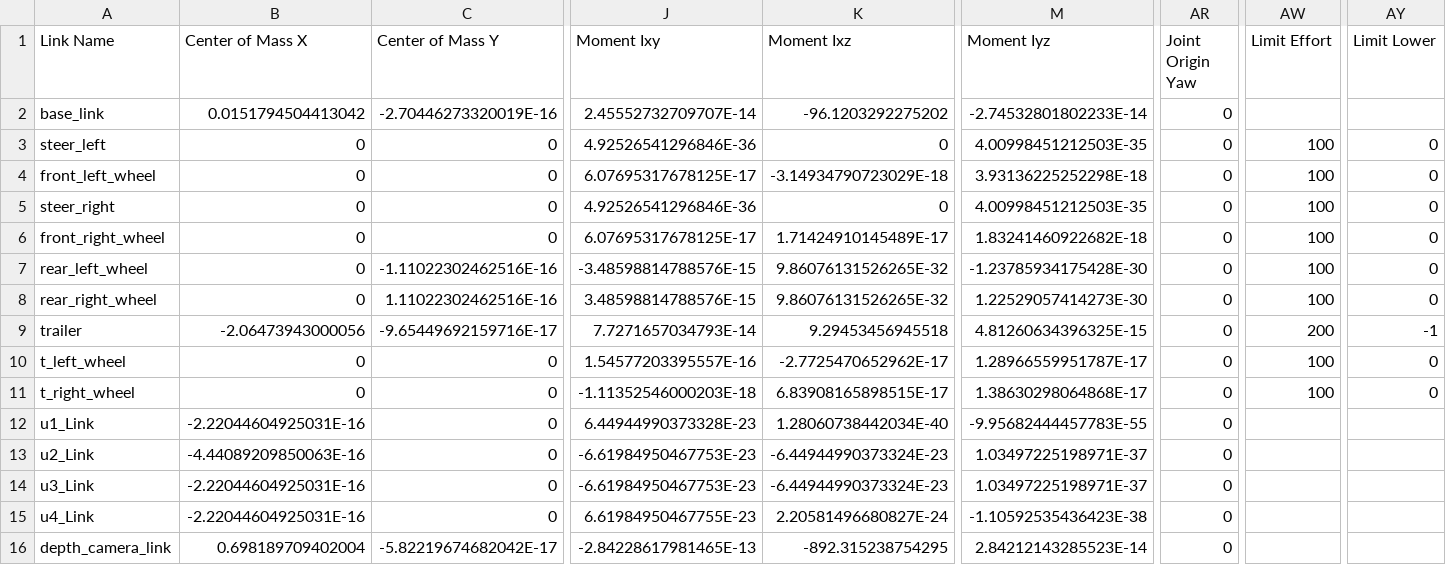
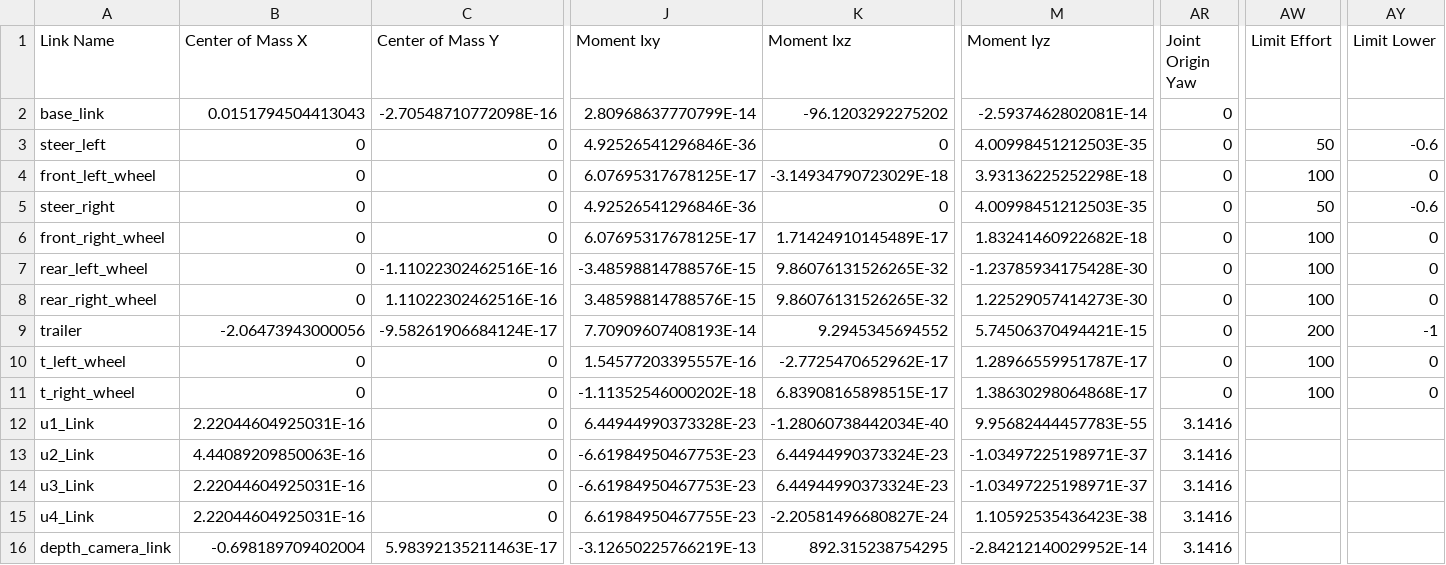
Before and after one commit to RlNZLER/trailer_adas, a CSV file: install/trailer_description/share/trailer_description/urdf/trailer_description.csv, drawn as a sheet; only a part is shown, gaps mark what is left out; the diff covers the shown part only; the diff names each change by its address in the sheet, - before the commit and + after, or states it on an @@ line.

```diff
--- a/install/trailer_description/share/trailer_description/urdf/trailer_description.csv
+++ b/install/trailer_description/share/trailer_description/urdf/trailer_description.csv
-B2 (Center of Mass X): 0.0151794504413042
+B2 (Center of Mass X): 0.0151794504413043
-C2 (Center of Mass Y): -2.70446273320019E-16
+C2 (Center of Mass Y): -2.70548710772098E-16
-J2 (Moment Ixy): 2.45552732709707E-14
+J2 (Moment Ixy): 2.80968637770799E-14
-M2 (Moment Iyz): -2.74532801802233E-14
+M2 (Moment Iyz): -2.5937462802081E-14
-AW3 (Limit Effort): 100
+AW3 (Limit Effort): 50
-AY3 (Limit Lower): 0
+AY3 (Limit Lower): -0.6
-AW5 (Limit Effort): 100
+AW5 (Limit Effort): 50
-AY5 (Limit Lower): 0
+AY5 (Limit Lower): -0.6
-C9 (Center of Mass Y): -9.65449692159716E-17
+C9 (Center of Mass Y): -9.58261906684124E-17
-J9 (Moment Ixy): 7.7271657034793E-14
+J9 (Moment Ixy): 7.70909607408193E-14
-K9 (Moment Ixz): 9.29453456945518
+K9 (Moment Ixz): 9.2945345694552
-M9 (Moment Iyz): 4.81260634396325E-15
+M9 (Moment Iyz): 5.74506370494421E-15
-J11 (Moment Ixy): -1.11352546000203E-18
+J11 (Moment Ixy): -1.11352546000202E-18
-B12 (Center of Mass X): -2.22044604925031E-16
+B12 (Center of Mass X): 2.22044604925031E-16
-K12 (Moment Ixz): 1.28060738442034E-40
+K12 (Moment Ixz): -1.28060738442034E-40
-M12 (Moment Iyz): -9.95682444457783E-55
+M12 (Moment Iyz): 9.95682444457783E-55
-AR12:AR16 (Joint Origin Yaw): 0
+AR12:AR16 (Joint Origin Yaw): 3.1416
-B13 (Center of Mass X): -4.44089209850063E-16
+B13 (Center of Mass X): 4.44089209850063E-16
-K13:K14 (Moment Ixz): -6.44944990373324E-23
+K13:K14 (Moment Ixz): 6.44944990373324E-23
-M13:M14 (Moment Iyz): 1.03497225198971E-37
+M13:M14 (Moment Iyz): -1.03497225198971E-37
-B14:B15 (Center of Mass X): -2.22044604925031E-16
+B14:B15 (Center of Mass X): 2.22044604925031E-16
-K15 (Moment Ixz): 2.20581496680827E-24
+K15 (Moment Ixz): -2.20581496680827E-24
-M15 (Moment Iyz): -1.10592535436423E-38
+M15 (Moment Iyz): 1.10592535436423E-38
-B16 (Center of Mass X): 0.698189709402004
+B16 (Center of Mass X): -0.698189709402004
-C16 (Center of Mass Y): -5.82219674682042E-17
+C16 (Center of Mass Y): 5.98392135211463E-17
-J16 (Moment Ixy): -2.84228617981465E-13
+J16 (Moment Ixy): -3.12650225766219E-13
-K16 (Moment Ixz): -892.315238754295
+K16 (Moment Ixz): 892.315238754295
-M16 (Moment Iyz): 2.84212143285523E-14
+M16 (Moment Iyz): -2.84212140029952E-14
```
Also changed, not shown: 5 edited cells elsewhere in this file, 13 other files.
